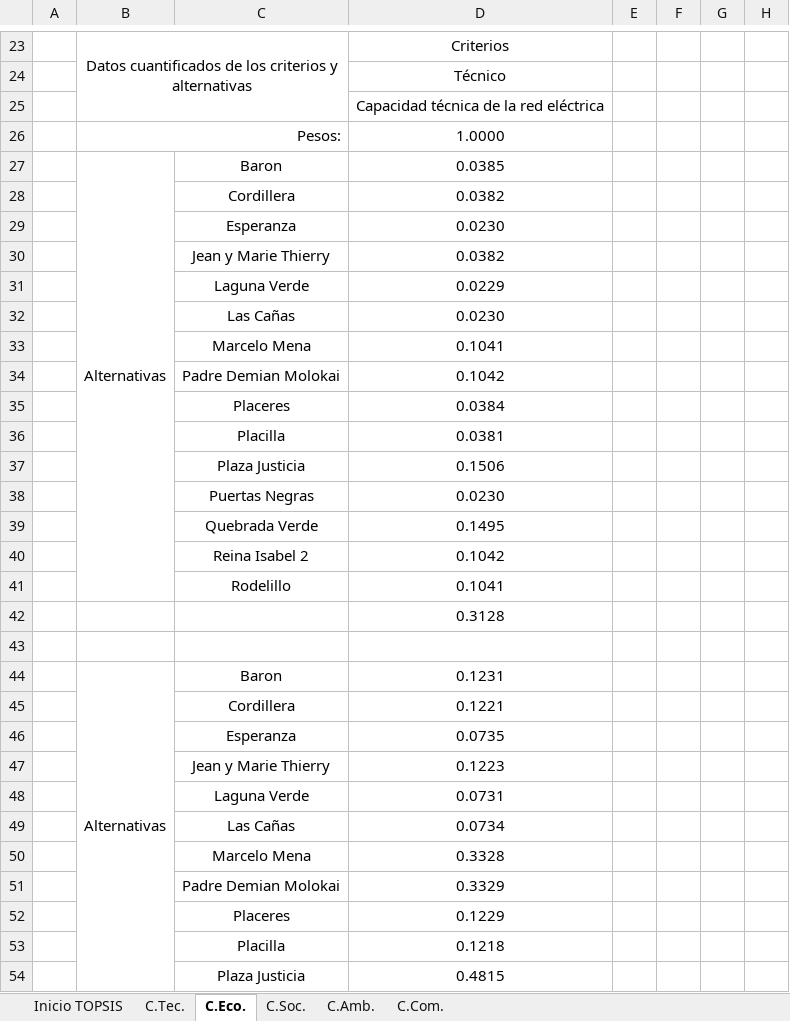
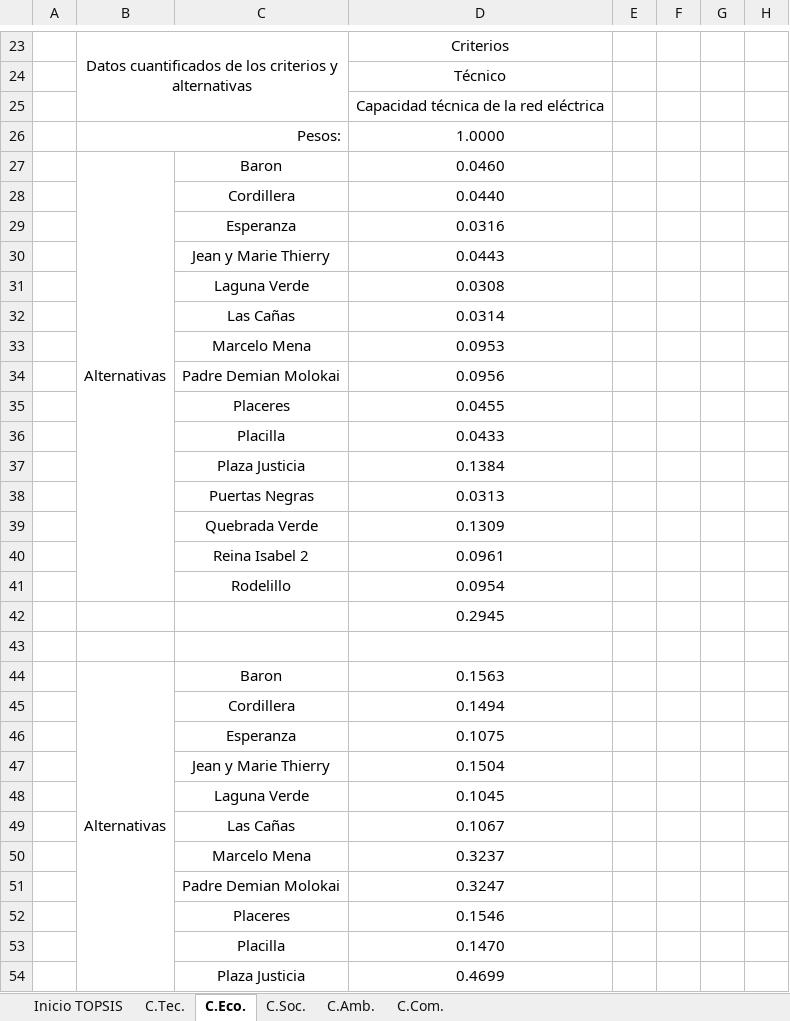
Before and after one commit to Benjamin-Parraguez/Repositorio-Proyecto-de-titulo-AHP-Embeddings, an Excel workbook: MatricesTOPSIS/TOPSIS VF Caso Base.xlsx, sheet C.Eco., drawn as a sheet; only a part is shown, gaps mark what is left out; values as stored, in another font and other column widths than the file's, no borders; the diff covers the shown part only; the diff names each change by its address in the sheet, - before the commit and + after, or states it on an @@ line.

```diff
--- a/MatricesTOPSIS/TOPSIS VF Caso Base.xlsx (sheet C.Eco.)
+++ b/MatricesTOPSIS/TOPSIS VF Caso Base.xlsx (sheet C.Eco.)
-D27: 0.0385
+D27: 0.0460
-D28: 0.0382
+D28: 0.0440
-D29: 0.0230
+D29: 0.0316
-D30: 0.0382
+D30: 0.0443
-D31: 0.0229
+D31: 0.0308
-D32: 0.0230
+D32: 0.0314
-D33: 0.1041
+D33: 0.0953
-D34: 0.1042
+D34: 0.0956
-D35: 0.0384
+D35: 0.0455
-D36: 0.0381
+D36: 0.0433
-D37: 0.1506
+D37: 0.1384
-D38: 0.0230
+D38: 0.0313
-D39: 0.1495
+D39: 0.1309
-D40: 0.1042
+D40: 0.0961
-D41: 0.1041
+D41: 0.0954
-D42: 0.3128
+D42: 0.2945
-D44: 0.1231
+D44: 0.1563
-D45: 0.1221
+D45: 0.1494
-D46: 0.0735
+D46: 0.1075
-D47: 0.1223
+D47: 0.1504
-D48: 0.0731
+D48: 0.1045
-D49: 0.0734
+D49: 0.1067
-D50: 0.3328
+D50: 0.3237
-D51: 0.3329
+D51: 0.3247
-D52: 0.1229
+D52: 0.1546
-D53: 0.1218
+D53: 0.1470
-D54: 0.4815
+D54: 0.4699
```
Also changed, not shown: 8 added rows, 8 removed rows and 67 edited cells elsewhere in this sheet, sheet Inicio TOPSIS.
